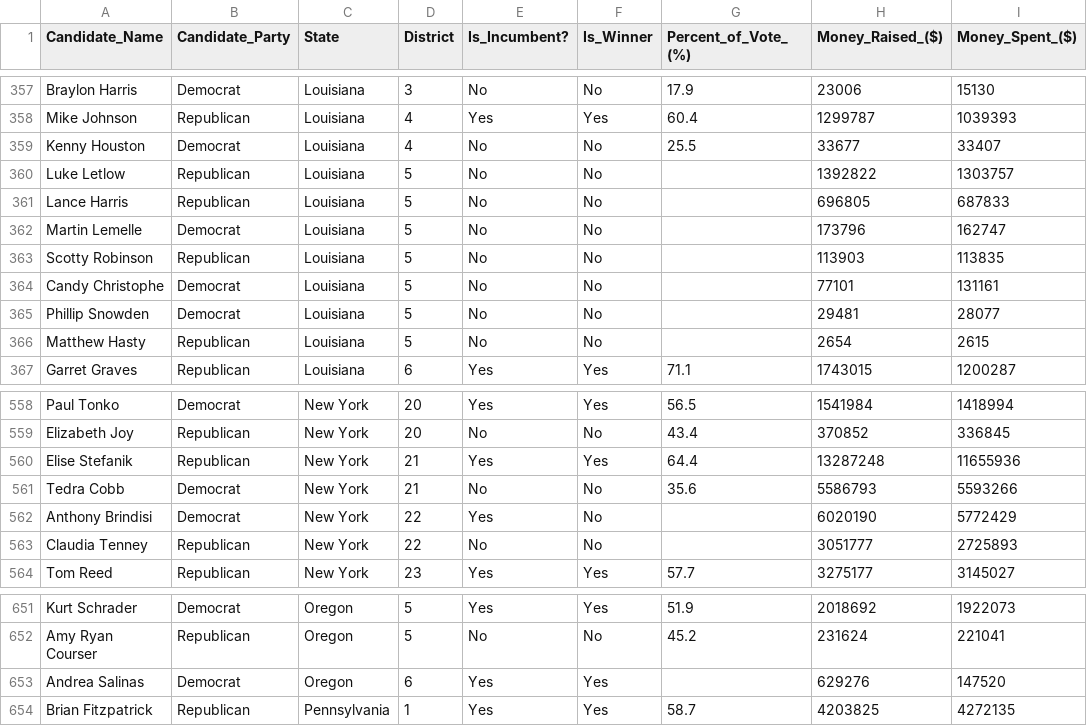
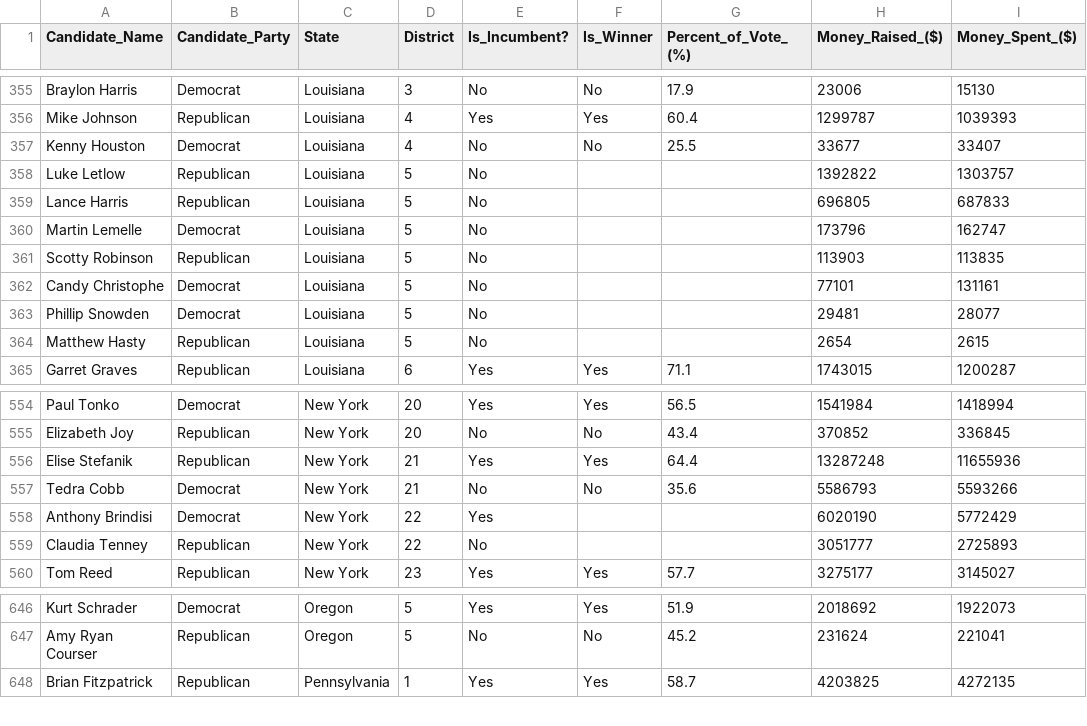
Before and after one commit to ballir27/webscraping-open-secrets-2020-US-House-Elections, a CSV file: full_candidate_info.csv, drawn as a sheet; only a part is shown, gaps mark what is left out; the diff covers the shown part only.

```diff
--- a/full_candidate_info.csv
+++ b/full_candidate_info.csv
@@ -359,9 +357,9 @@ Mike Johnson,Republican,Louisiana,4,Yes,Yes,60.4,1299787,1039393
 Kenny Houston,Democrat,Louisiana,4,No,No,25.5,33677,33407
-Luke Letlow,Republican,Louisiana,5,No,No,,1392822,1303757
-Lance Harris,Republican,Louisiana,5,No,No,,696805,687833
-Martin Lemelle,Democrat,Louisiana,5,No,No,,173796,162747
-Scotty Robinson,Republican,Louisiana,5,No,No,,113903,113835
-Candy Christophe,Democrat,Louisiana,5,No,No,,77101,131161
-Phillip Snowden,Democrat,Louisiana,5,No,No,,29481,28077
-Matthew Hasty,Republican,Louisiana,5,No,No,,2654,2615
+Luke Letlow,Republican,Louisiana,5,No,,,1392822,1303757
+Lance Harris,Republican,Louisiana,5,No,,,696805,687833
+Martin Lemelle,Democrat,Louisiana,5,No,,,173796,162747
+Scotty Robinson,Republican,Louisiana,5,No,,,113903,113835
+Candy Christophe,Democrat,Louisiana,5,No,,,77101,131161
+Phillip Snowden,Democrat,Louisiana,5,No,,,29481,28077
+Matthew Hasty,Republican,Louisiana,5,No,,,2654,2615
 Garret Graves,Republican,Louisiana,6,Yes,Yes,71.1,1743015,1200287
@@ -561,4 +557,4 @@ Elise Stefanik,Republican,New York,21,Yes,Yes,64.4,13287248,11655936
 Tedra Cobb,Democrat,New York,21,No,No,35.6,5586793,5593266
-Anthony Brindisi,Democrat,New York,22,Yes,No,,6020190,5772429
-Claudia Tenney,Republican,New York,22,No,No,,3051777,2725893
+Anthony Brindisi,Democrat,New York,22,Yes,,,6020190,5772429
+Claudia Tenney,Republican,New York,22,No,,,3051777,2725893
 Tom Reed,Republican,New York,23,Yes,Yes,57.7,3275177,3145027
@@ -652,3 +647,2 @@ Kurt Schrader,Democrat,Oregon,5,Yes,Yes,51.9,2018692,1922073
 Amy Ryan Courser,Republican,Oregon,5,No,No,45.2,231624,221041
-Andrea Salinas,Democrat,Oregon,6,Yes,Yes,,629276,147520
 Brian Fitzpatrick,Republican,Pennsylvania,1,Yes,Yes,58.7,4203825,4272135
```
Also changed, not shown: 8 removed rows elsewhere in this file, 2 other files.
